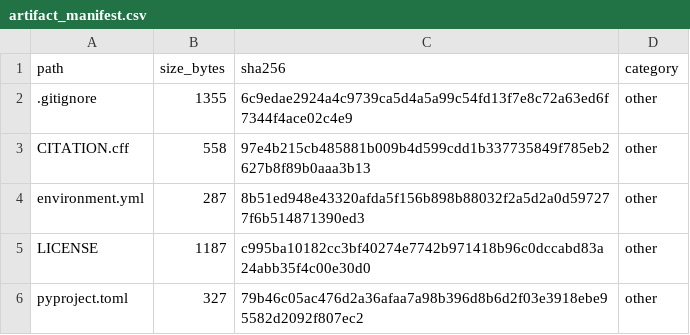
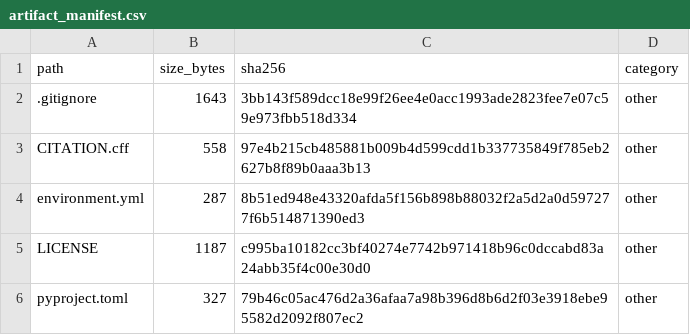
Before and after one commit to willowkatze/ppo-perishable-pricing, a CSV file: outputs/configs/artifact_manifest.csv, drawn as a sheet; only a part is shown; the diff covers the shown part only.

```diff
--- a/outputs/configs/artifact_manifest.csv
+++ b/outputs/configs/artifact_manifest.csv
@@ -1,3 +1,3 @@
 "path","size_bytes","sha256","category"
-".gitignore","1355","6c9edae2924a4c9739ca5d4a5a99c54fd13f7e8c72a63ed6f7344f4ace02c4e9","other"
+".gitignore","1643","3bb143f589dcc18e99f26ee4e0acc1993ade2823fee7e07c59e973fbb518d334","other"
 "CITATION.cff","558","97e4b215cb485881b009b4d599cdd1b337735849f785eb2627b8f89b0aaa3b13","other"
```
Also changed, not shown: 13 added rows and 4 edited cells elsewhere in this file, 14 other files.
